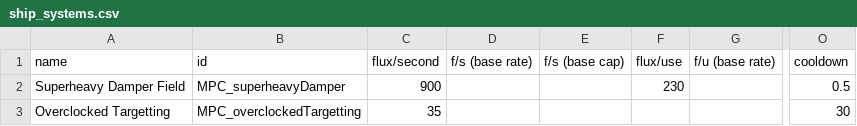
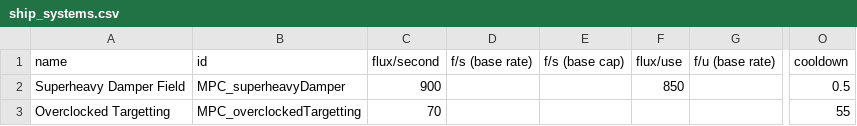
Before and after one commit to nikothedude/MorePlanetaryConditions, a CSV file: data/shipsystems/ship_systems.csv, drawn as a sheet; only a part is shown, gaps mark what is left out; the diff names each change by its address in the sheet, - before the commit and + after, or states it on an @@ line.

```diff
--- a/data/shipsystems/ship_systems.csv
+++ b/data/shipsystems/ship_systems.csv
-F2 (flux/use): 230
+F2 (flux/use): 850
-C3 (flux/second): 35
+C3 (flux/second): 70
-O3 (cooldown): 30
+O3 (cooldown): 55
```
Also changed, not shown: 5 other files.
